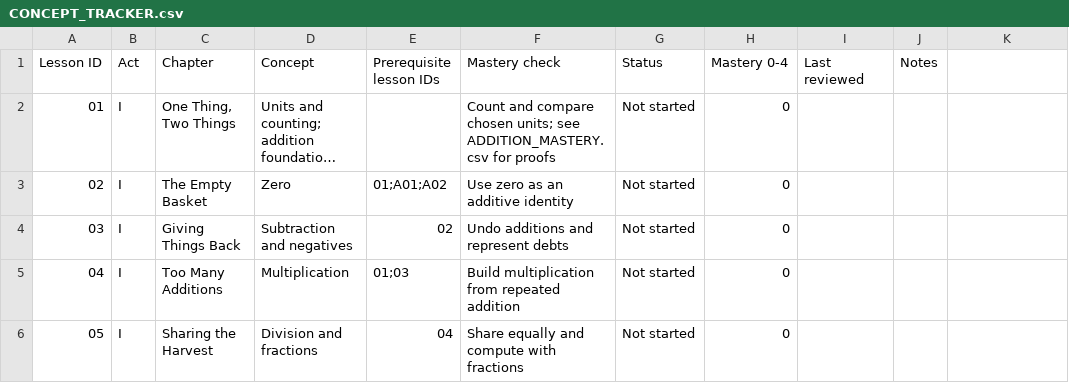
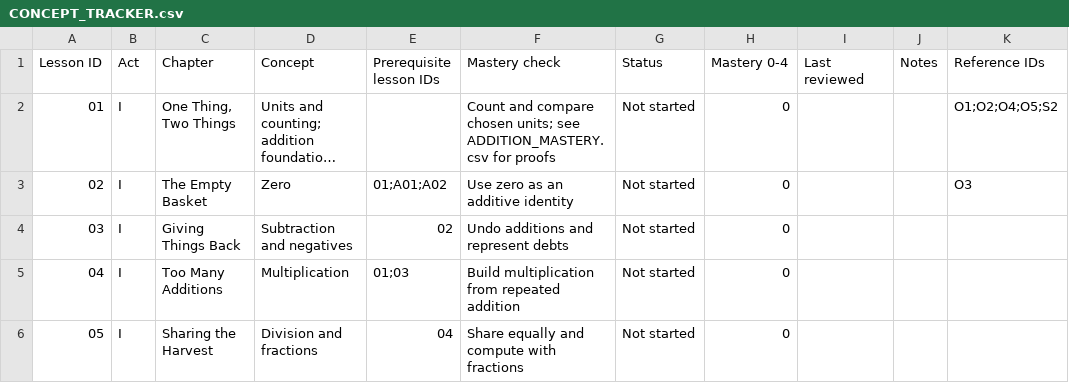
Before and after one commit to immcnotthere/Stranded-with-Numbers, a CSV file: CONCEPT_TRACKER.csv, drawn as a sheet; only a part is shown; long unchanged cells end in …; the diff names each change by its address in the sheet, - before the commit and + after, or states it on an @@ line.

Commit message:
Add source references to lesson tracker for verified early material

```diff
--- a/CONCEPT_TRACKER.csv
+++ b/CONCEPT_TRACKER.csv
-K1: (empty)
+K1: Reference IDs
-K2 (Reference IDs): (empty)
+K2 (Reference IDs): O1;O2;O4;O5;S2
-K3 (Reference IDs): (empty)
+K3 (Reference IDs): O3
```
